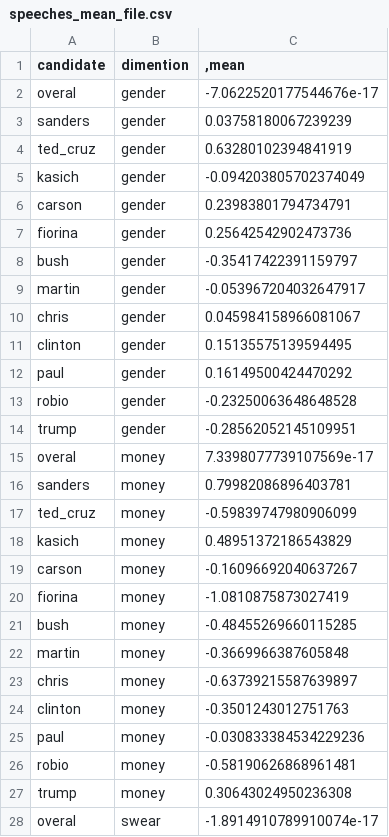
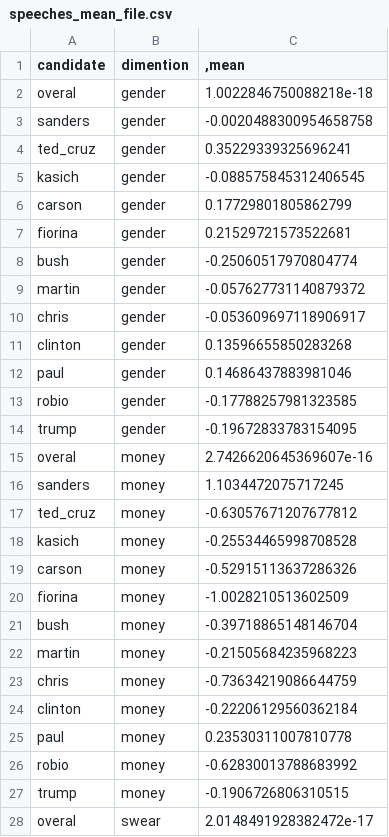
Before and after one commit to eamanj/outsiderelection, a CSV file: data/speeches_mean_file.csv, drawn as a sheet; only a part is shown; the diff covers the shown part only.

```diff
--- a/data/speeches_mean_file.csv
+++ b/data/speeches_mean_file.csv
@@ -1,28 +1,28 @@
 candidate,dimention,",mean"
-overal,gender,-7.0622520177544676e-17
-sanders,gender,0.03758180067239239
-ted_cruz,gender,0.63280102394841919
-kasich,gender,-0.094203805702374049
-carson,gender,0.23983801794734791
-fiorina,gender,0.25642542902473736
-bush,gender,-0.35417422391159797
-martin,gender,-0.053967204032647917
-chris,gender,0.045984158966081067
-clinton,gender,0.15135575139594495
-paul,gender,0.16149500424470292
-robio,gender,-0.23250063648648528
-trump,gender,-0.28562052145109951
-overal,money,7.3398077739107569e-17
-sanders,money,0.79982086896403781
-ted_cruz,money,-0.59839747980906099
-kasich,money,0.48951372186543829
-carson,money,-0.16096692040637267
-fiorina,money,-1.0810875873027419
-bush,money,-0.48455269660115285
-martin,money,-0.3669966387605848
-chris,money,-0.63739215587639897
-clinton,money,-0.3501243012751763
-paul,money,-0.030833384534229236
-robio,money,-0.58190626868961481
-trump,money,0.30643024950236308
-overal,swear,-1.8914910789910074e-17
+overal,gender,1.0022846750088218e-18
+sanders,gender,-0.0020488300954658758
+ted_cruz,gender,0.35229339325696241
+kasich,gender,-0.088575845312406545
+carson,gender,0.17729801805862799
+fiorina,gender,0.21529721573522681
+bush,gender,-0.25060517970804774
+martin,gender,-0.057627731140879372
+chris,gender,-0.053609697118906917
+clinton,gender,0.13596655850283268
+paul,gender,0.14686437883981046
+robio,gender,-0.17788257981323585
+trump,gender,-0.19672833783154095
+overal,money,2.7426620645369607e-16
+sanders,money,1.1034472075717245
+ted_cruz,money,-0.63057671207677812
+kasich,money,-0.25534465998708528
+carson,money,-0.52915113637286326
+fiorina,money,-1.0028210513602509
+bush,money,-0.39718865148146704
+martin,money,-0.21505684235968223
+chris,money,-0.73634219086644759
+clinton,money,-0.22206129560362184
+paul,money,0.23530311007810778
+robio,money,-0.62830013788683992
+trump,money,-0.1906726806310515
+overal,swear,2.0148491928382472e-17
```
Also changed, not shown: 25 edited cells elsewhere in this file, 57 other files.
